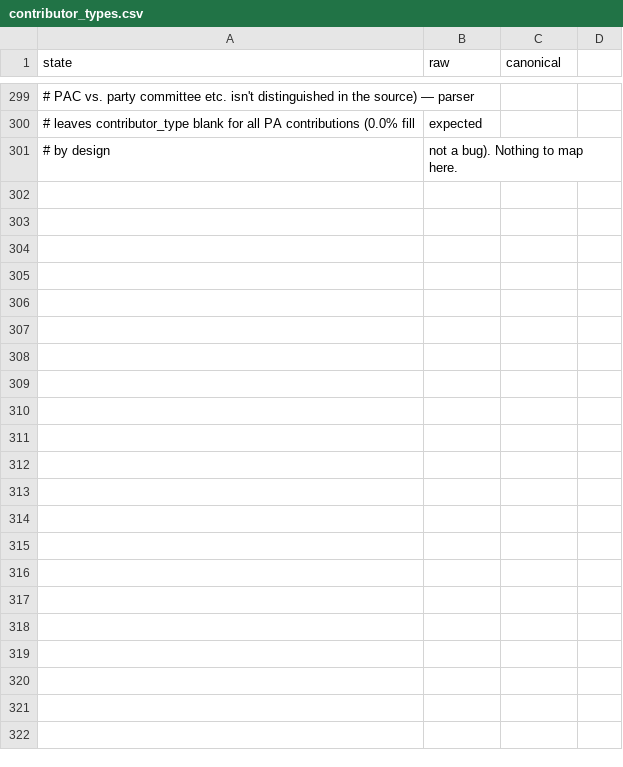
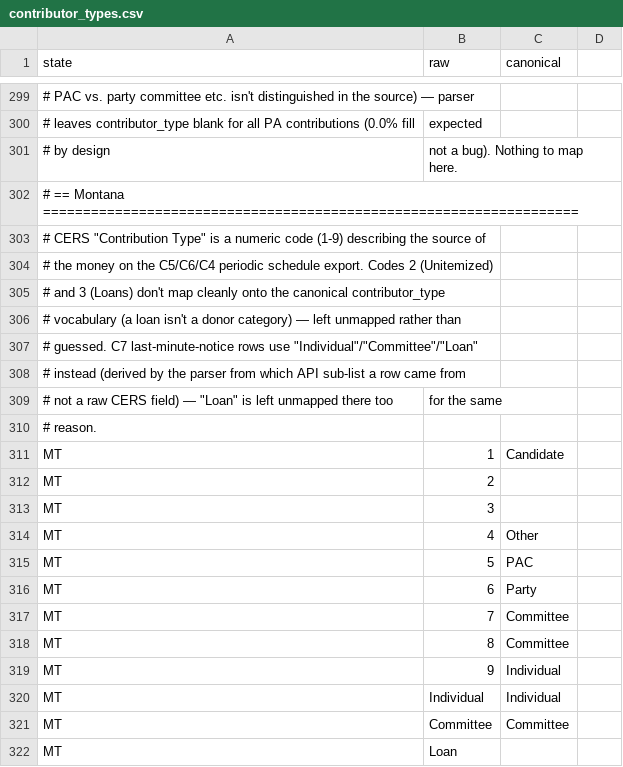
Before and after one commit to hderyke/state-level-campaign-finance, a CSV file: src/aliases/contributor_types.csv, drawn as a sheet; only a part is shown, gaps mark what is left out; the diff names each change by its address in the sheet, - before the commit and + after, or states it on an @@ line.

Commit message:
Added Montana

```diff
--- a/src/aliases/contributor_types.csv
+++ b/src/aliases/contributor_types.csv
+row 302: # == Montana ===================================================================
+row 303: # CERS "Contribution Type" is a numeric code (1-9) describing the source of
+row 304: # the money on the C5/C6/C4 periodic schedule export. Codes 2 (Unitemized)
+row 305: # and 3 (Loans) don't map cleanly onto the canonical contributor_type
+row 306: # vocabulary (a loan isn't a donor category) — left unmapped rather than
+row 307: # guessed. C7 last-minute-notice rows use "Individual"/"Committee"/"Loan"
+row 308: # instead (derived by the parser from which API sub-list a row came from
+row 309: # not a raw CERS field) — "Loan" is left unmapped there too | for the same
+row 310: # reason.
+row 311: MT | 1 | Candidate
+row 312: MT | 2
+row 313: MT | 3
+row 314: MT | 4 | Other
+row 315: MT | 5 | PAC
+row 316: MT | 6 | Party
+row 317: MT | 7 | Committee
+row 318: MT | 8 | Committee
+row 319: MT | 9 | Individual
+row 320: MT | Individual | Individual
+row 321: MT | Committee | Committee
+row 322: MT | Loan
```
Also changed, not shown: src/aliases/committee_types.csv, src/aliases/expenditure_categories.csv, 4 other files.
